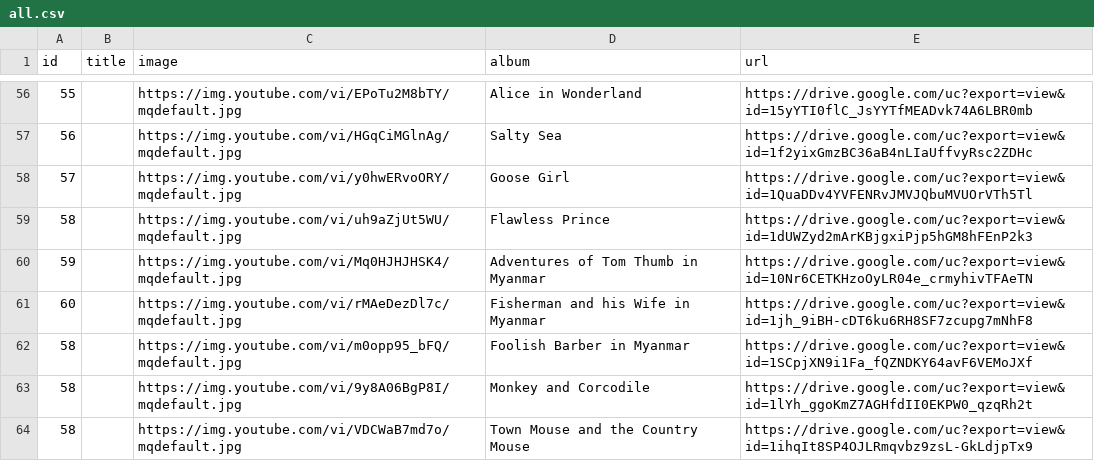
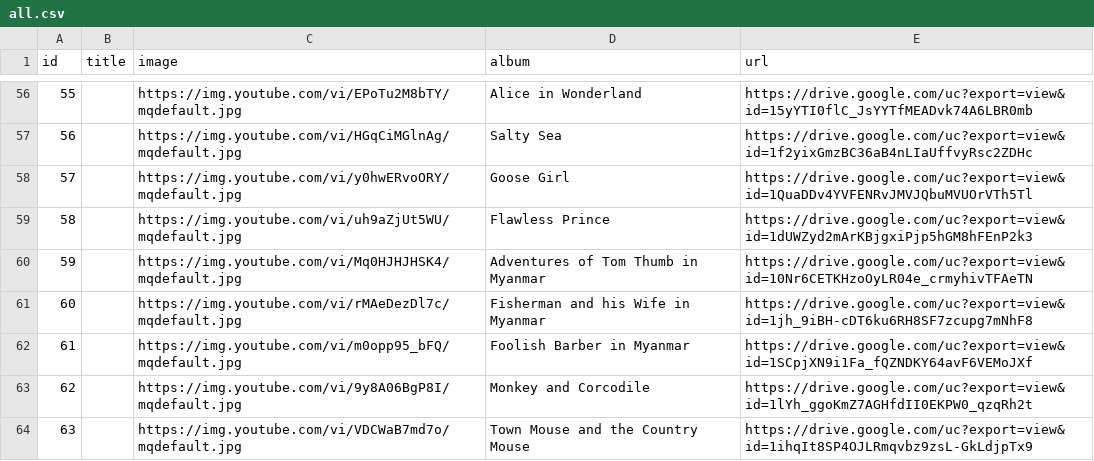
Before and after one commit to AungKoKoLin1997/bedtime_story, a CSV file: all.csv, drawn as a sheet; only a part is shown, gaps mark what is left out.

Commit message:
Update all.csv

```diff
--- a/all.csv
+++ b/all.csv
@@ -61,4 +61,4 @@ id,title,image,album,url
 60,,https://img.youtube.com/vi/rMAeDezDl7c/mqdefault.jpg,Fisherman and his Wife in Myanmar,https://drive.google.com/uc?export=view&id=1jh_9iBH-cDT6ku6RH8SF7zcupg7mNhF8
-58,,https://img.youtube.com/vi/m0opp95_bFQ/mqdefault.jpg,Foolish Barber in Myanmar,https://drive.google.com/uc?export=view&id=1SCpjXN9i1Fa_fQZNDKY64avF6VEMoJXf
-58,,https://img.youtube.com/vi/9y8A06BgP8I/mqdefault.jpg,Monkey and Corcodile,https://drive.google.com/uc?export=view&id=1lYh_ggoKmZ7AGHfdII0EKPW0_qzqRh2t
-58,,https://img.youtube.com/vi/VDCWaB7md7o/mqdefault.jpg,Town Mouse and the Country Mouse,https://drive.google.com/uc?export=view&id=1ihqIt8SP4OJLRmqvbz9zsL-GkLdjpTx9
+61,,https://img.youtube.com/vi/m0opp95_bFQ/mqdefault.jpg,Foolish Barber in Myanmar,https://drive.google.com/uc?export=view&id=1SCpjXN9i1Fa_fQZNDKY64avF6VEMoJXf
+62,,https://img.youtube.com/vi/9y8A06BgP8I/mqdefault.jpg,Monkey and Corcodile,https://drive.google.com/uc?export=view&id=1lYh_ggoKmZ7AGHfdII0EKPW0_qzqRh2t
+63,,https://img.youtube.com/vi/VDCWaB7md7o/mqdefault.jpg,Town Mouse and the Country Mouse,https://drive.google.com/uc?export=view&id=1ihqIt8SP4OJLRmqvbz9zsL-GkLdjpTx9
```
